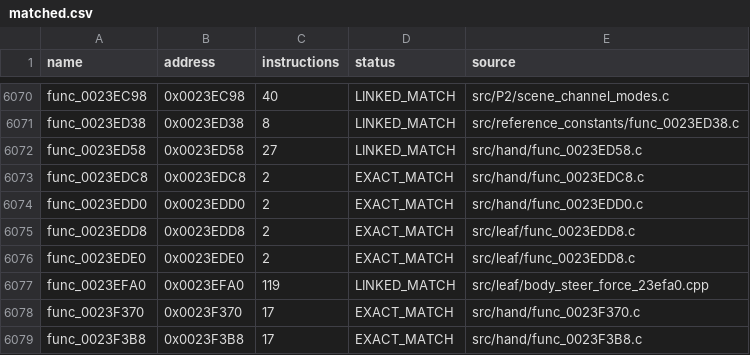
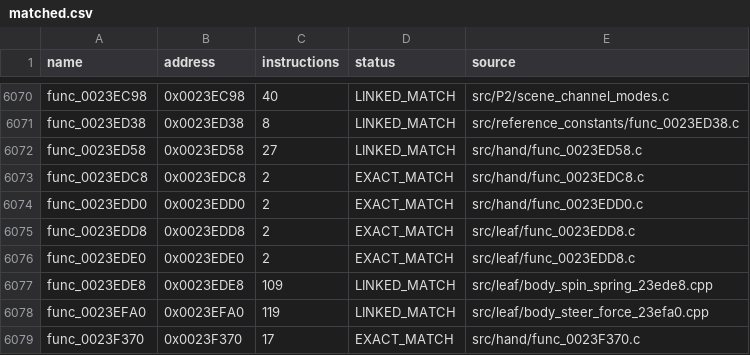
Before and after one commit to NaGaa95/sly3-decomp, a CSV file: config/matched.csv, drawn as a sheet; only a part is shown, gaps mark what is left out; the shorter side is filled out with more unchanged rows; the diff names each change by its address in the sheet, - before the commit and + after, or states it on an @@ line.

Commit message:
Match 1 more functions in 0x1B0000-0x240000 (8698 matched)

```diff
--- a/config/matched.csv
+++ b/config/matched.csv
+row 6077: func_0023EDE8 | 0x0023EDE8 | 109 | LINKED_MATCH | src/leaf/body_spin_spring_23ede8.cpp
```
Also changed, not shown: config/progress_history.csv, 2 other files.
